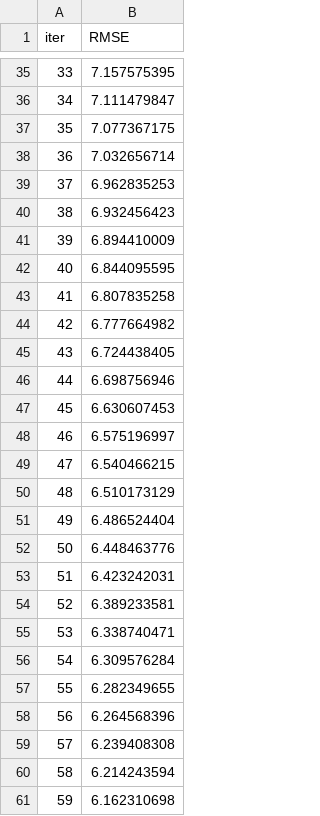
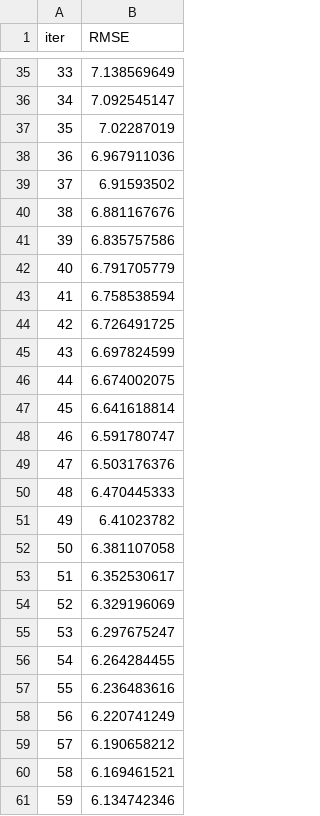
Before and after one commit to Gireejesh-Nilesh/AgriYield-, a TSV file: catboost_info/learn_error.tsv, drawn as a sheet; only a part is shown, gaps mark what is left out; the diff covers the shown part only.

```diff
--- a/catboost_info/learn_error.tsv
+++ b/catboost_info/learn_error.tsv
@@ -35,27 +35,27 @@ iter	RMSE
-33	7.157575395
-34	7.111479847
-35	7.077367175
-36	7.032656714
-37	6.962835253
-38	6.932456423
-39	6.894410009
-40	6.844095595
-41	6.807835258
-42	6.777664982
-43	6.724438405
-44	6.698756946
-45	6.630607453
-46	6.575196997
-47	6.540466215
-48	6.510173129
-49	6.486524404
-50	6.448463776
-51	6.423242031
-52	6.389233581
-53	6.338740471
-54	6.309576284
-55	6.282349655
-56	6.264568396
-57	6.239408308
-58	6.214243594
-59	6.162310698
+33	7.138569649
+34	7.092545147
+35	7.02287019
+36	6.967911036
+37	6.91593502
+38	6.881167676
+39	6.835757586
+40	6.791705779
+41	6.758538594
+42	6.726491725
+43	6.697824599
+44	6.674002075
+45	6.641618814
+46	6.591780747
+47	6.503176376
+48	6.470445333
+49	6.41023782
+50	6.381107058
+51	6.352530617
+52	6.329196069
+53	6.297675247
+54	6.264284455
+55	6.236483616
+56	6.220741249
+57	6.190658212
+58	6.169461521
+59	6.134742346
```
Also changed, not shown: 67 edited cells elsewhere in this file, catboost_info/time_left.tsv, 7 other files.
